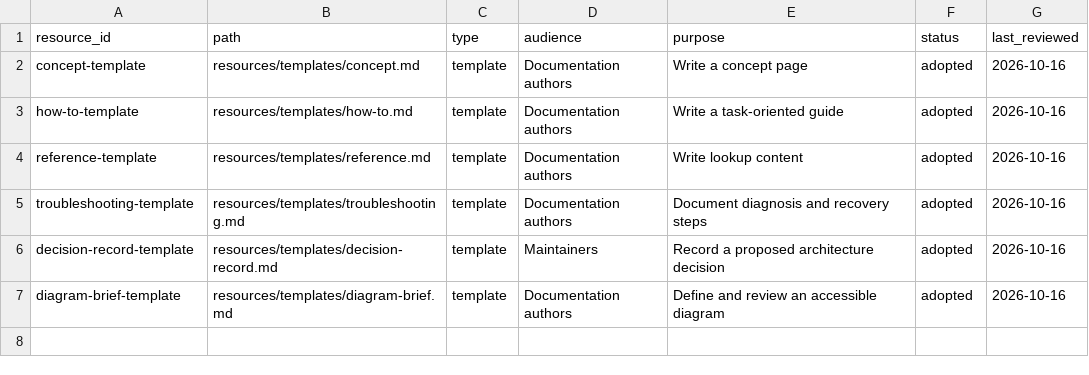
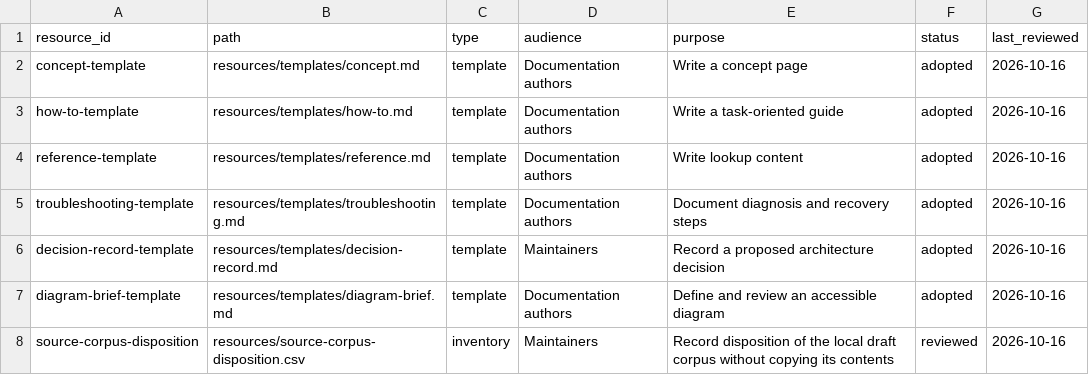
Before and after one commit to zarishhealth/docs, a CSV file: resources/resources-registry.csv, drawn as a sheet; the diff names each change by its address in the sheet, - before the commit and + after, or states it on an @@ line.

```diff
--- a/resources/resources-registry.csv
+++ b/resources/resources-registry.csv
+row 8: source-corpus-disposition | resources/source-corpus-disposition.csv | inventory | Maintainers | Record disposition of the local draft corpus without copying its contents | reviewed | 2026-10-16
```
Also changed, not shown: 25 other files.
